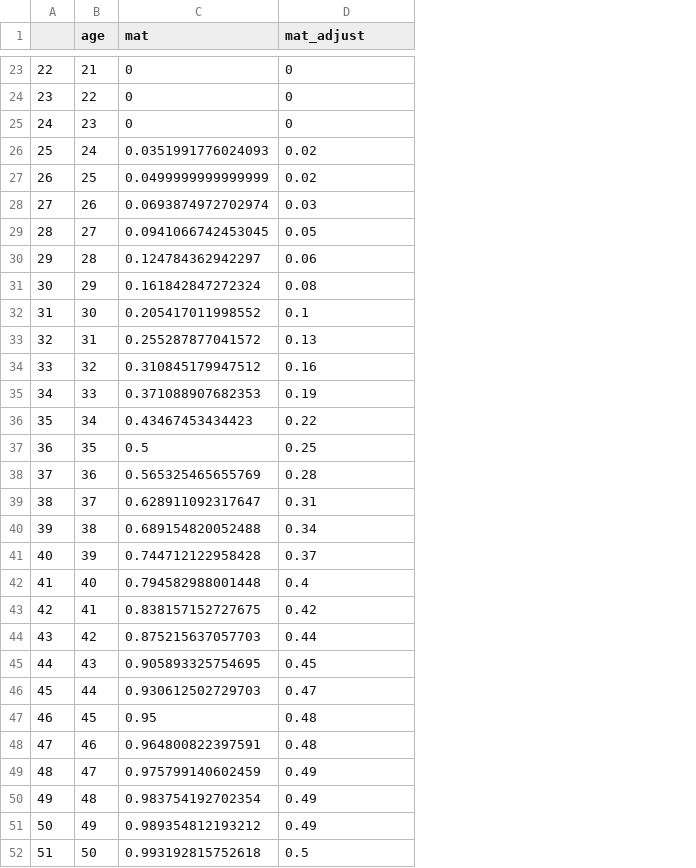
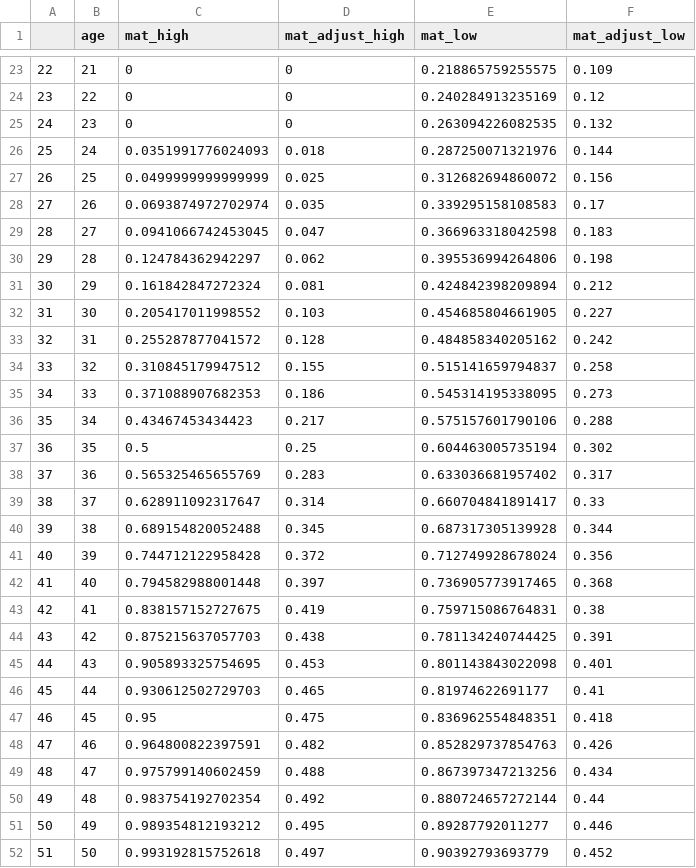
Before and after one commit to pbs-assess/dogfish-assess, a CSV file: data/ss3/mat_age.csv, drawn as a sheet; only a part is shown, gaps mark what is left out; the diff covers the shown part only; the diff names each change by its address in the sheet, - before the commit and + after, or states it on an @@ line.

```diff
--- a/data/ss3/mat_age.csv
+++ b/data/ss3/mat_age.csv
+column E (mat_low), rows 23-52: 0.218865759255575 | 0.240284913235169 | 0.263094226082535 | 0.287250071321976 | 0.312682694860072 | 0.339295158108583 | 0.366963318042598 | 0.395536994264806 | 0.424842398209894 | 0.454685804661905 | 0.484858340205162 | 0.515141659794837 | 0.545314195338095 | 0.575157601790106 | 0.604463005735194 | 0.633036681957402 | 0.660704841891417 | 0.687317305139928 | 0.712749928678024 | 0.736905773917465 | 0.759715086764831 | 0.781134240744425 | 0.801143843022098 | 0.81974622691177 | 0.836962554848351 | 0.852829737854763 | 0.867397347213256 | 0.880724657272144 | 0.89287792011277 | 0.90392793693779
+column F (mat_adjust_low), rows 23-52: 0.109 | 0.12 | 0.132 | 0.144 | 0.156 | 0.17 | 0.183 | 0.198 | 0.212 | 0.227 | 0.242 | 0.258 | 0.273 | 0.288 | 0.302 | 0.317 | 0.33 | 0.344 | 0.356 | 0.368 | 0.38 | 0.391 | 0.401 | 0.41 | 0.418 | 0.426 | 0.434 | 0.44 | 0.446 | 0.452
-C1: mat
+C1: mat_high
-D1: mat_adjust
+D1: mat_adjust_high
-D26 (mat_adjust_high): 0.02
+D26 (mat_adjust_high): 0.018
-D27 (mat_adjust_high): 0.02
+D27 (mat_adjust_high): 0.025
-D28 (mat_adjust_high): 0.03
+D28 (mat_adjust_high): 0.035
-D29 (mat_adjust_high): 0.05
+D29 (mat_adjust_high): 0.047
-D30 (mat_adjust_high): 0.06
+D30 (mat_adjust_high): 0.062
-D31 (mat_adjust_high): 0.08
+D31 (mat_adjust_high): 0.081
-D32 (mat_adjust_high): 0.1
+D32 (mat_adjust_high): 0.103
-D33 (mat_adjust_high): 0.13
+D33 (mat_adjust_high): 0.128
-D34 (mat_adjust_high): 0.16
+D34 (mat_adjust_high): 0.155
-D35 (mat_adjust_high): 0.19
+D35 (mat_adjust_high): 0.186
-D36 (mat_adjust_high): 0.22
+D36 (mat_adjust_high): 0.217
-D38 (mat_adjust_high): 0.28
+D38 (mat_adjust_high): 0.283
-D39 (mat_adjust_high): 0.31
+D39 (mat_adjust_high): 0.314
-D40 (mat_adjust_high): 0.34
+D40 (mat_adjust_high): 0.345
-D41 (mat_adjust_high): 0.37
+D41 (mat_adjust_high): 0.372
-D42 (mat_adjust_high): 0.4
+D42 (mat_adjust_high): 0.397
-D43 (mat_adjust_high): 0.42
+D43 (mat_adjust_high): 0.419
-D44 (mat_adjust_high): 0.44
+D44 (mat_adjust_high): 0.438
-D45 (mat_adjust_high): 0.45
+D45 (mat_adjust_high): 0.453
-D46 (mat_adjust_high): 0.47
+D46 (mat_adjust_high): 0.465
-D47 (mat_adjust_high): 0.48
+D47 (mat_adjust_high): 0.475
-D48 (mat_adjust_high): 0.48
+D48 (mat_adjust_high): 0.482
-D49 (mat_adjust_high): 0.49
+D49 (mat_adjust_high): 0.488
-D50 (mat_adjust_high): 0.49
+D50 (mat_adjust_high): 0.492
-D51 (mat_adjust_high): 0.49
+D51 (mat_adjust_high): 0.495
-D52 (mat_adjust_high): 0.5
+D52 (mat_adjust_high): 0.497
```
Also changed, not shown: 3 edited cells elsewhere in this file, 1 other file.
